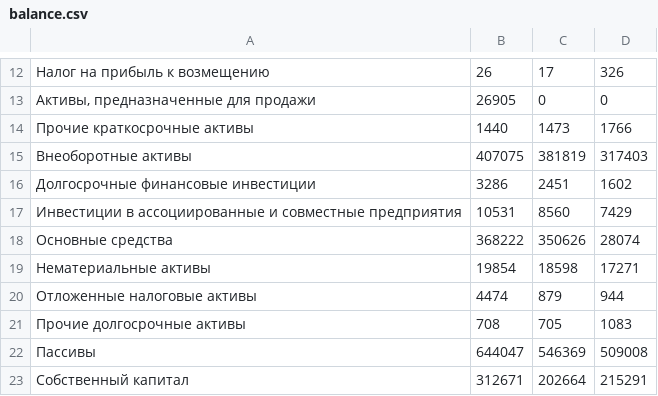
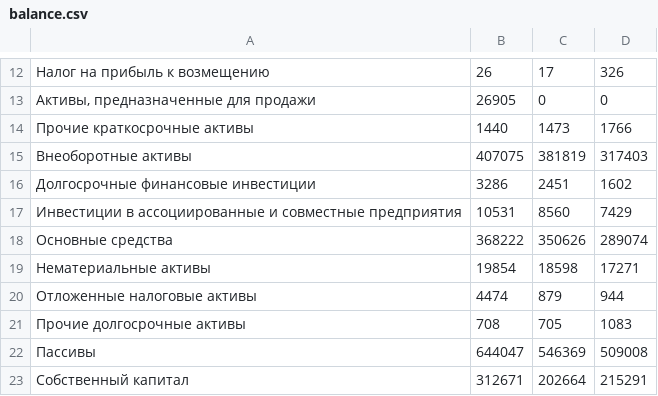
Before and after one commit to Lordamer44551/Excel, a CSV file: balance.csv, drawn as a sheet; only a part is shown, gaps mark what is left out.

Commit message:
Update balance.csv

```diff
--- a/balance.csv
+++ b/balance.csv
@@ -17,3 +17,3 @@
 Инвестиции в ассоциированные и совместные предприятия;10531;8560;7429
-Основные средства;368222;350626;28074
+Основные средства;368222;350626;289074
 Нематериальные активы;19854;18598;17271
```
